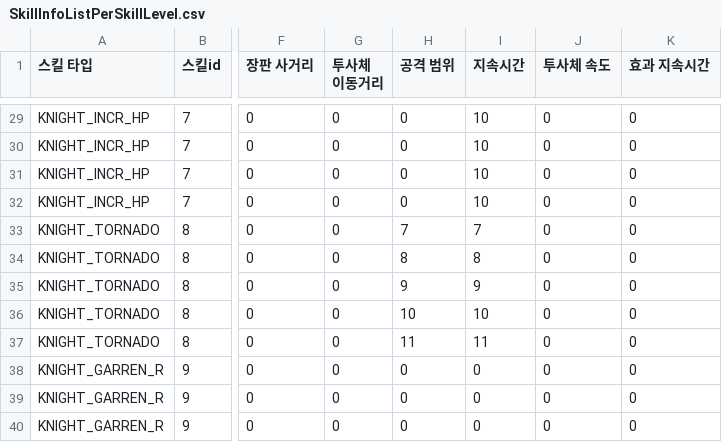
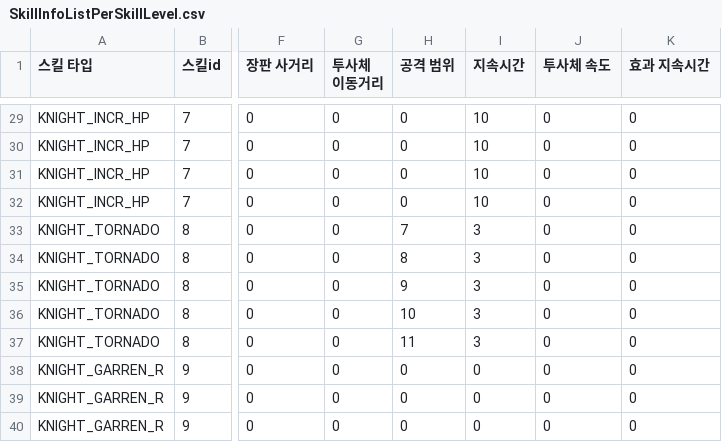
Before and after one commit to irmle/GOC_JavaServer, a CSV file: src/GameDataFiles/SkillInfoListPerSkillLevel.csv, drawn as a sheet; only a part is shown, gaps mark what is left out; the diff names each change by its address in the sheet, - before the commit and + after, or states it on an @@ line.

```diff
--- a/src/GameDataFiles/SkillInfoListPerSkillLevel.csv
+++ b/src/GameDataFiles/SkillInfoListPerSkillLevel.csv
-I33 (지속시간): 7
+I33 (지속시간): 3
-I34 (지속시간): 8
+I34 (지속시간): 3
-I35 (지속시간): 9
+I35 (지속시간): 3
-I36 (지속시간): 10
+I36 (지속시간): 3
-I37 (지속시간): 11
+I37 (지속시간): 3
```
Also changed, not shown: src/GameDataFiles/SkillInfoList.csv, 5 other files.
